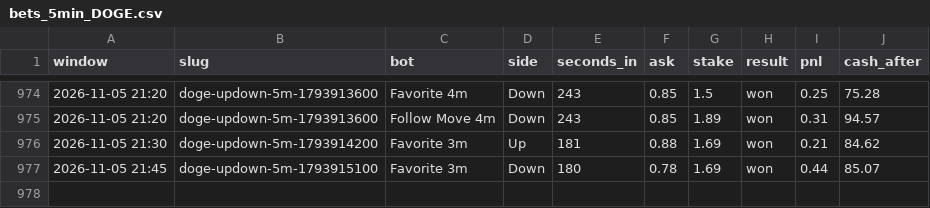
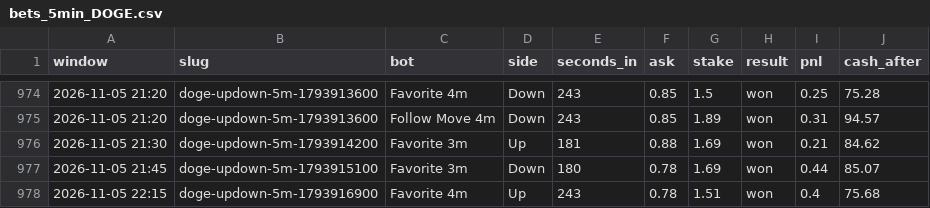
Before and after one commit to skeatonbeat-bot/bot-lab, a CSV file: live/bets_5min_DOGE.csv, drawn as a sheet; only a part is shown, gaps mark what is left out; the diff names each change by its address in the sheet, - before the commit and + after, or states it on an @@ line.

```diff
--- a/live/bets_5min_DOGE.csv
+++ b/live/bets_5min_DOGE.csv
+row 978: 2026-11-05 22:15 | doge-updown-5m-1793916900 | Favorite 4m | Up | 243 | 0.78 | 1.51 | won | 0.4 | 75.68
```
Also changed, not shown: live/bets_5min_ETH.csv, live/bets_5min_XRP.csv, 6 other files.
